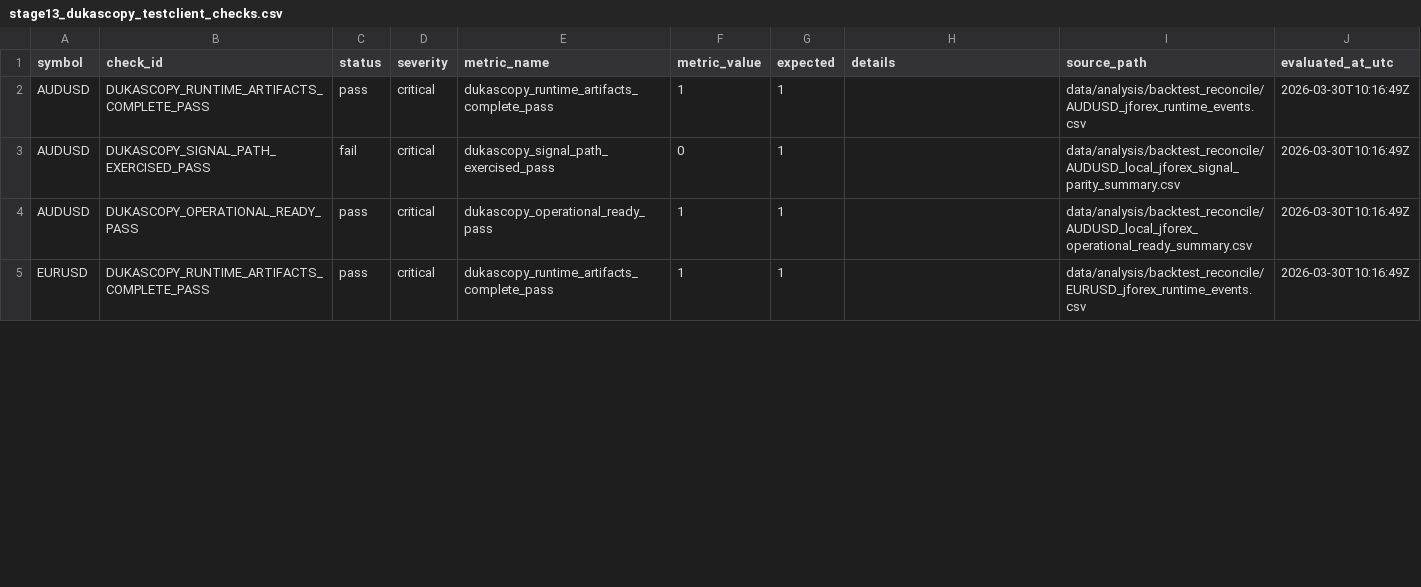
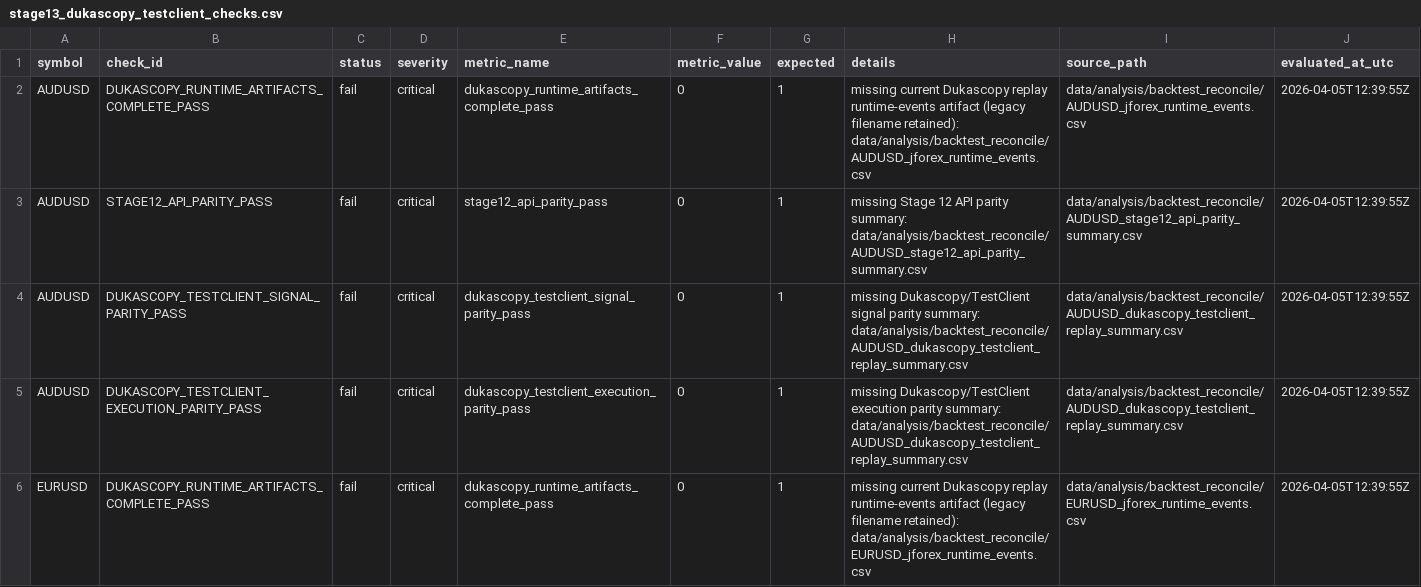
Before and after one commit to jbus84/behemoth, a CSV file: data/analysis/backtest_reconcile/stage13_dukascopy_testclient_checks.csv, drawn as a sheet; only a part is shown; the diff covers the shown part only.

Commit message:
fix: repair stage13 dukascopy python gate (#24)
* docs: add stage13 python gate repair spec

* test: lock stage13 dukascopy python gate contract

* test: relax brittle stage13 contract assertion

* fix: repair stage13 dukascopy python gate

* fix: tighten stage13 dukascopy evidence sources

* fix: honor stage13 replay fallback precedence

* fix: handle partial stage13 replay evidence

* fix: wire stage13 fallback summaries

* docs: align stage13 dukascopy python gate

* docs: remove stale stage13 snapshot placeholder

* fix: clarify stage13 artifact reporting

* docs: finalize stage13 authority page

* fix: remove stage13 non-deployable bypass

* fix: simplify stage13 result surfaces

* docs: refresh stage13 certification outputs

---------

Co-authored-by: Daniel Fisher <danielfisher@192.168.1.172>

```diff
--- a/data/analysis/backtest_reconcile/stage13_dukascopy_testclient_checks.csv
+++ b/data/analysis/backtest_reconcile/stage13_dukascopy_testclient_checks.csv
@@ -1,5 +1,6 @@
 symbol,check_id,status,severity,metric_name,metric_value,expected,details,source_path,evaluated_at_utc
-AUDUSD,DUKASCOPY_RUNTIME_ARTIFACTS_COMPLETE_PASS,pass,critical,dukascopy_runtime_artifacts_complete_pass,1,1,,data/analysis/backtest_reconcile/AUDUSD_jforex_runtime_events.csv,2026-03-30T10:16:49Z
-AUDUSD,DUKASCOPY_SIGNAL_PATH_EXERCISED_PASS,fail,critical,dukascopy_signal_path_exercised_pass,0,1,,data/analysis/backtest_reconcile/AUDUSD_local_jforex_signal_parity_summary.csv,2026-03-30T10:16:49Z
-AUDUSD,DUKASCOPY_OPERATIONAL_READY_PASS,pass,critical,dukascopy_operational_ready_pass,1,1,,data/analysis/backtest_reconcile/AUDUSD_local_jforex_operational_ready_summary.csv,2026-03-30T10:16:49Z
-EURUSD,DUKASCOPY_RUNTIME_ARTIFACTS_COMPLETE_PASS,pass,critical,dukascopy_runtime_artifacts_complete_pass,1,1,,data/analysis/backtest_reconcile/EURUSD_jforex_runtime_events.csv,2026-03-30T10:16:49Z
+AUDUSD,DUKASCOPY_RUNTIME_ARTIFACTS_COMPLETE_PASS,fail,critical,dukascopy_runtime_artifacts_complete_pass,0,1,missing current Dukascopy replay runtime-events artifact (legacy filename retained): data/analysis/backtest_reconcile/AUDUSD_jforex_runtime_events.csv,data/analysis/backtest_reconcile/AUDUSD_jforex_runtime_events.csv,2026-04-05T12:39:55Z
+AUDUSD,STAGE12_API_PARITY_PASS,fail,critical,stage12_api_parity_pass,0,1,missing Stage 12 API parity summary: data/analysis/backtest_reconcile/AUDUSD_stage12_api_parity_summary.csv,data/analysis/backtest_reconcile/AUDUSD_stage12_api_parity_summary.csv,2026-04-05T12:39:55Z
+AUDUSD,DUKASCOPY_TESTCLIENT_SIGNAL_PARITY_PASS,fail,critical,dukascopy_testclient_signal_parity_pass,0,1,missing Dukascopy/TestClient signal parity summary: data/analysis/backtest_reconcile/AUDUSD_dukascopy_testclient_replay_summary.csv,data/analysis/backtest_reconcile/AUDUSD_dukascopy_testclient_replay_summary.csv,2026-04-05T12:39:55Z
+AUDUSD,DUKASCOPY_TESTCLIENT_EXECUTION_PARITY_PASS,fail,critical,dukascopy_testclient_execution_parity_pass,0,1,missing Dukascopy/TestClient execution parity summary: data/analysis/backtest_reconcile/AUDUSD_dukascopy_testclient_replay_summary.csv,data/analysis/backtest_reconcile/AUDUSD_dukascopy_testclient_replay_summary.csv,2026-04-05T12:39:55Z
+EURUSD,DUKASCOPY_RUNTIME_ARTIFACTS_COMPLETE_PASS,fail,critical,dukascopy_runtime_artifacts_complete_pass,0,1,missing current Dukascopy replay runtime-events artifact (legacy filename retained): data/analysis/backtest_reconcile/EURUSD_jforex_runtime_events.csv,data/analysis/backtest_reconcile/EURUSD_jforex_runtime_events.csv,2026-04-05T12:39:55Z
```
Also changed, not shown: 5 added rows and 76 edited cells elsewhere in this file, data/analysis/backtest_reconcile/stage13_dukascopy_testclient_summary.csv, 7 other files.
